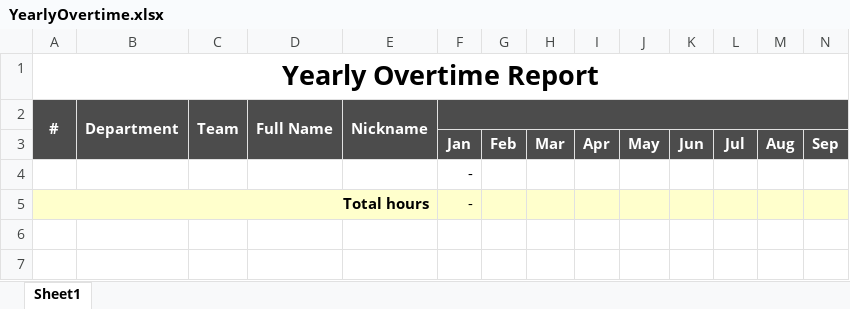
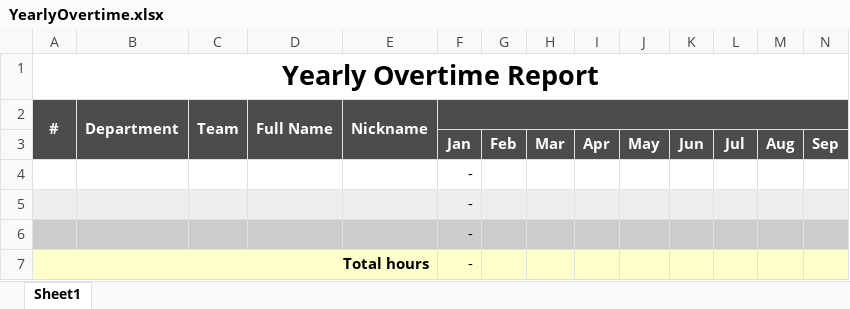
Before and after one commit to starixvn/hrm_Group-HRM, an Excel workbook: HRM.Website/ExcelTemplates/YearlyOvertime.xlsx, sheet Sheet1, drawn as a sheet; only a part is shown; values as stored, in another font and other column widths than the file's, no borders; rows hold the shown columns only; the diff names each change by its address in the sheet, - before the commit and + after, or states it on an @@ line.

Commit message:
feat: change user status filter, highlight row Yearly OT

```diff
--- a/HRM.Website/ExcelTemplates/YearlyOvertime.xlsx (sheet Sheet1)
+++ b/HRM.Website/ExcelTemplates/YearlyOvertime.xlsx (sheet Sheet1)
+row 5:  |  |  |  |  | -
+row 6:  |  |  |  |  | -
```
Also changed, not shown: 11 other files.
